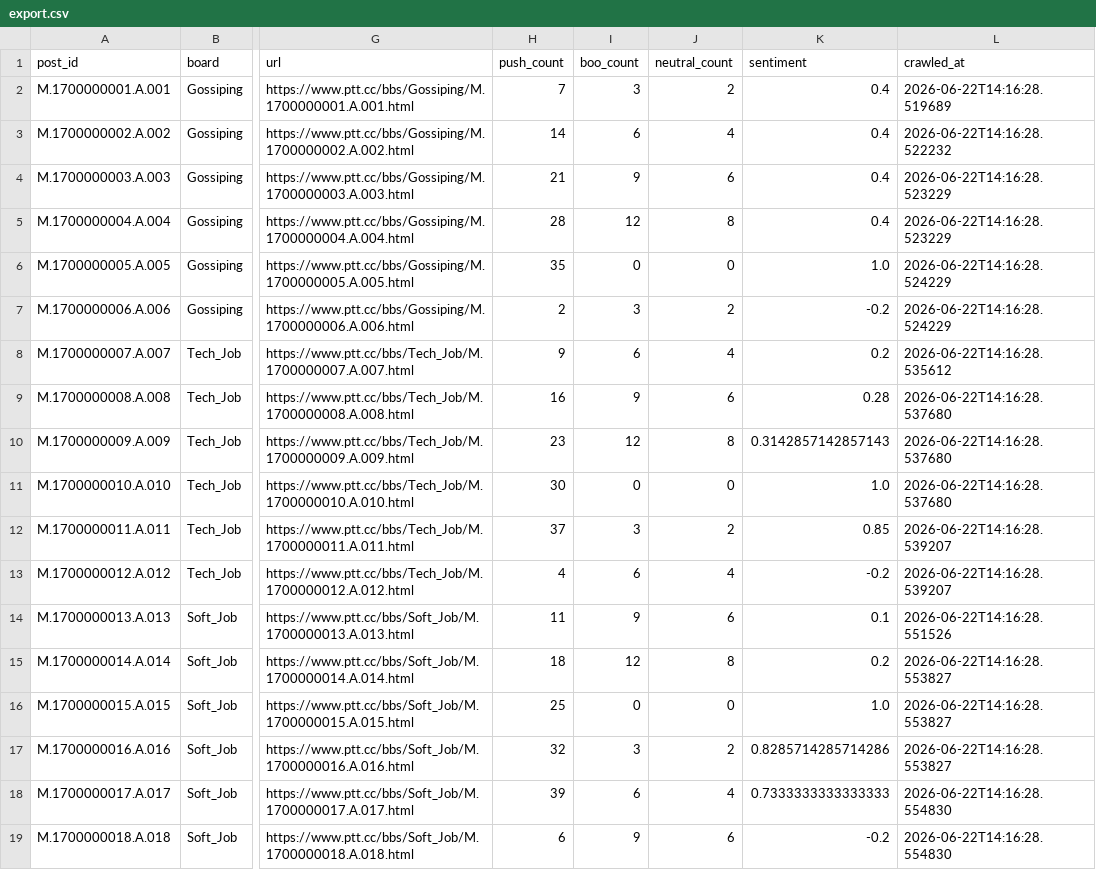
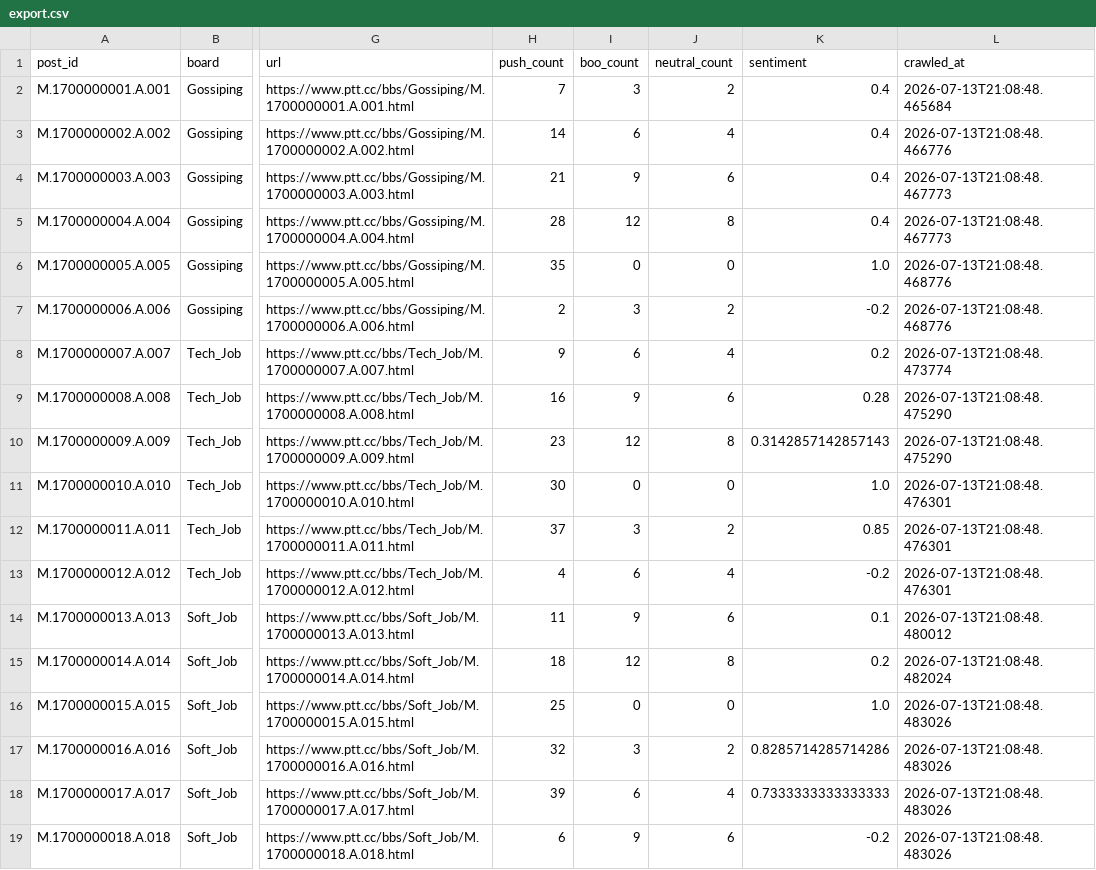
Before and after one commit to AlexAn75541/TrendAnalyzer, a CSV file: export.csv, drawn as a sheet; only a part is shown, gaps mark what is left out; the diff names each change by its address in the sheet, - before the commit and + after, or states it on an @@ line.

```diff
--- a/export.csv
+++ b/export.csv
-L2 (crawled_at): 2026-06-22T14:16:28.519689
+L2 (crawled_at): 2026-07-13T21:08:48.465684
-L3 (crawled_at): 2026-06-22T14:16:28.522232
+L3 (crawled_at): 2026-07-13T21:08:48.466776
-L4:L5 (crawled_at): 2026-06-22T14:16:28.523229
+L4:L5 (crawled_at): 2026-07-13T21:08:48.467773
-L6:L7 (crawled_at): 2026-06-22T14:16:28.524229
+L6:L7 (crawled_at): 2026-07-13T21:08:48.468776
-L8 (crawled_at): 2026-06-22T14:16:28.535612
+L8 (crawled_at): 2026-07-13T21:08:48.473774
-L9:L10 (crawled_at): 2026-06-22T14:16:28.537680
+L9:L10 (crawled_at): 2026-07-13T21:08:48.475290
-L11 (crawled_at): 2026-06-22T14:16:28.537680
+L11 (crawled_at): 2026-07-13T21:08:48.476301
-L12:L13 (crawled_at): 2026-06-22T14:16:28.539207
+L12:L13 (crawled_at): 2026-07-13T21:08:48.476301
-L14 (crawled_at): 2026-06-22T14:16:28.551526
+L14 (crawled_at): 2026-07-13T21:08:48.480012
-L15 (crawled_at): 2026-06-22T14:16:28.553827
+L15 (crawled_at): 2026-07-13T21:08:48.482024
-L16:L17 (crawled_at): 2026-06-22T14:16:28.553827
+L16:L17 (crawled_at): 2026-07-13T21:08:48.483026
-L18:L19 (crawled_at): 2026-06-22T14:16:28.554830
+L18:L19 (crawled_at): 2026-07-13T21:08:48.483026
```
Also changed, not shown: 4 other files.
